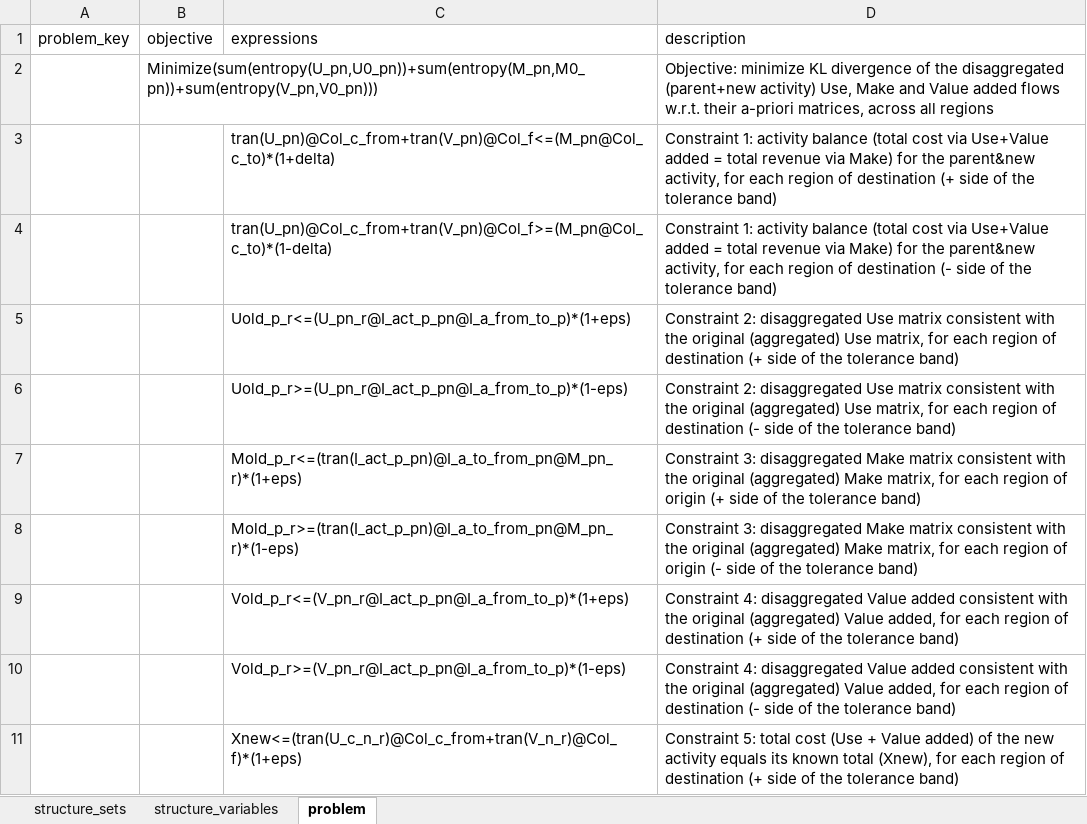
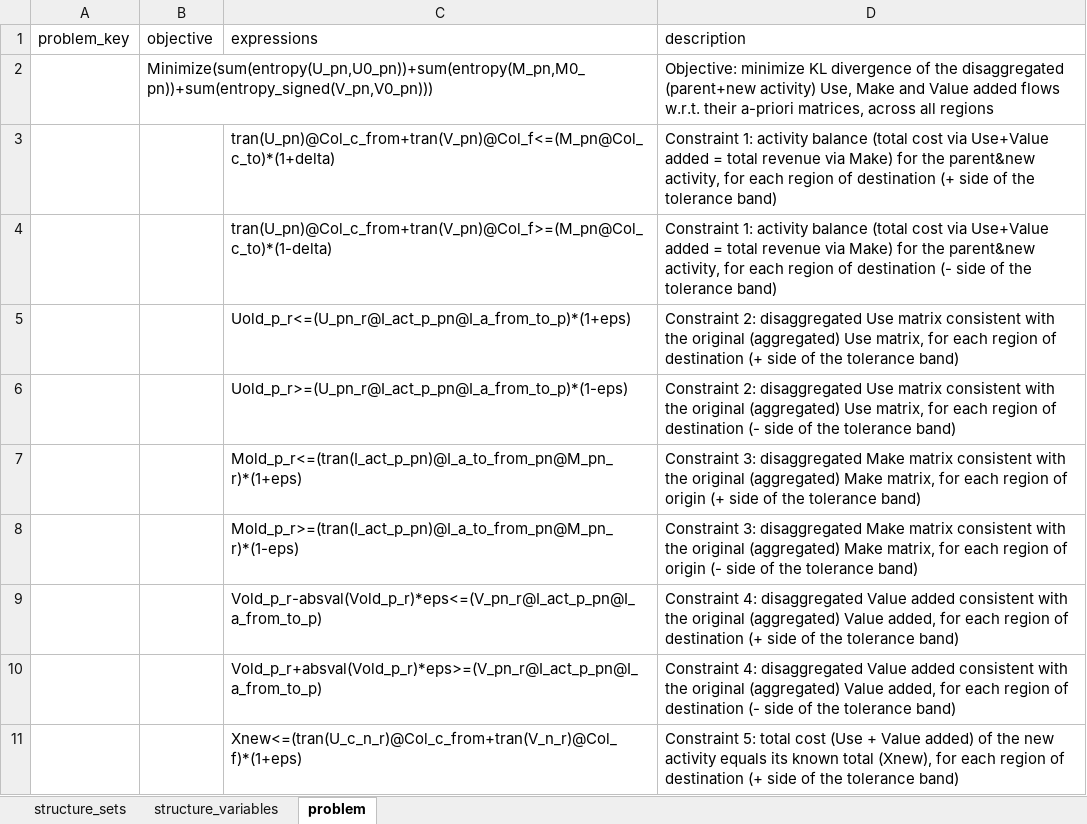
Before and after one commit to it-is-me-mario/MARIO, an Excel workbook: mario/ops/cvxlab_models/Split_sut_act/model_settings.xlsx, sheet problem, drawn as a sheet; only a part is shown; values as stored, in another font and other column widths than the file's, no borders; the diff names each change by its address in the sheet, - before the commit and + after, or states it on an @@ line.

```diff
--- a/mario/ops/cvxlab_models/Split_sut_act/model_settings.xlsx (sheet problem)
+++ b/mario/ops/cvxlab_models/Split_sut_act/model_settings.xlsx (sheet problem)
-B2 (objective): Minimize(sum(entropy(U_pn,U0_pn))+sum(entropy(M_pn,M0_pn))+sum(entropy(V_pn,V0_pn)))
+B2 (objective): Minimize(sum(entropy(U_pn,U0_pn))+sum(entropy(M_pn,M0_pn))+sum(entropy_signed(V_pn,V0_pn)))
-C9 (expressions): Vold_p_r<=(V_pn_r@I_act_p_pn@I_a_from_to_p)*(1+eps)
+C9 (expressions): Vold_p_r-absval(Vold_p_r)*eps<=(V_pn_r@I_act_p_pn@I_a_from_to_p)
-C10 (expressions): Vold_p_r>=(V_pn_r@I_act_p_pn@I_a_from_to_p)*(1-eps)
+C10 (expressions): Vold_p_r+absval(Vold_p_r)*eps>=(V_pn_r@I_act_p_pn@I_a_from_to_p)
```
Also changed, not shown: mario/ops/cvxlab_models/Split_sectors/model_settings.xlsx, mario/ops/cvxlab_models/Split_sut/model_settings.xlsx, 8 other files.
